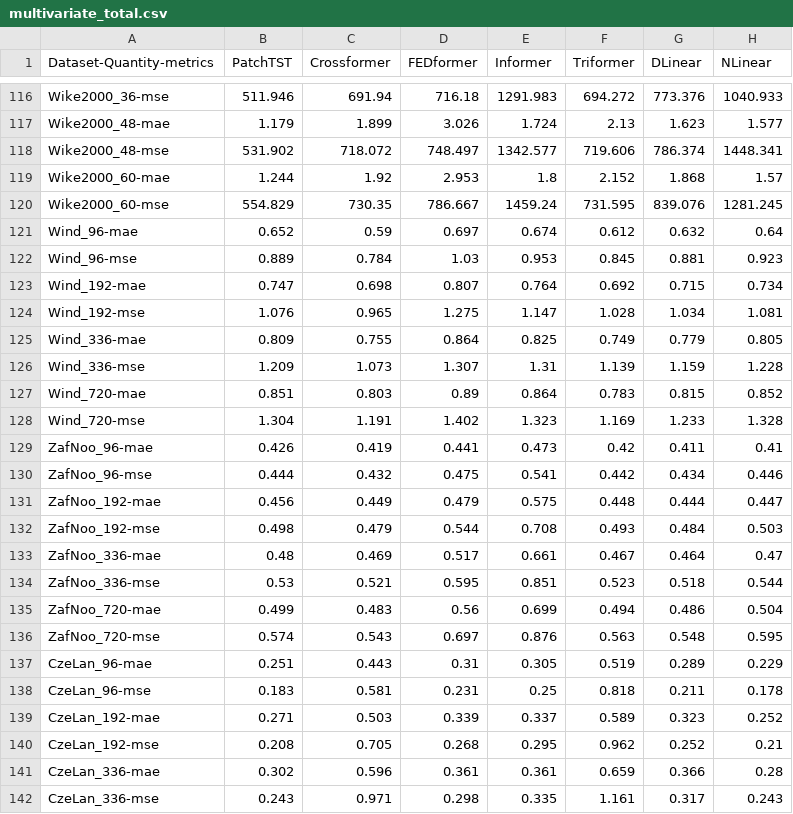
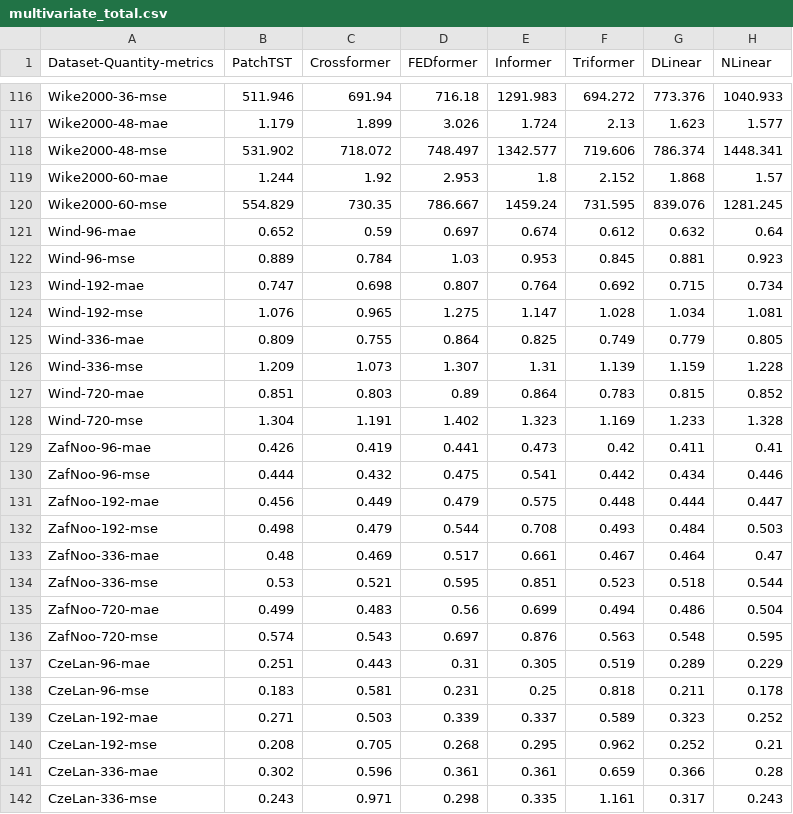
Before and after one commit to decisionintelligence/OpenTS, a CSV file: leaderboards/multivariate_total.csv, drawn as a sheet; only a part is shown, gaps mark what is left out; the diff covers the shown part only; the diff names each change by its address in the sheet, - before the commit and + after, or states it on an @@ line.

```diff
--- a/leaderboards/multivariate_total.csv
+++ b/leaderboards/multivariate_total.csv
-A116 (Dataset-Quantity-metrics): Wike2000_36-mse
+A116 (Dataset-Quantity-metrics): Wike2000-36-mse
-A117 (Dataset-Quantity-metrics): Wike2000_48-mae
+A117 (Dataset-Quantity-metrics): Wike2000-48-mae
-A118 (Dataset-Quantity-metrics): Wike2000_48-mse
+A118 (Dataset-Quantity-metrics): Wike2000-48-mse
-A119 (Dataset-Quantity-metrics): Wike2000_60-mae
+A119 (Dataset-Quantity-metrics): Wike2000-60-mae
-A120 (Dataset-Quantity-metrics): Wike2000_60-mse
+A120 (Dataset-Quantity-metrics): Wike2000-60-mse
-A121 (Dataset-Quantity-metrics): Wind_96-mae
+A121 (Dataset-Quantity-metrics): Wind-96-mae
-A122 (Dataset-Quantity-metrics): Wind_96-mse
+A122 (Dataset-Quantity-metrics): Wind-96-mse
-A123 (Dataset-Quantity-metrics): Wind_192-mae
+A123 (Dataset-Quantity-metrics): Wind-192-mae
-A124 (Dataset-Quantity-metrics): Wind_192-mse
+A124 (Dataset-Quantity-metrics): Wind-192-mse
-A125 (Dataset-Quantity-metrics): Wind_336-mae
+A125 (Dataset-Quantity-metrics): Wind-336-mae
-A126 (Dataset-Quantity-metrics): Wind_336-mse
+A126 (Dataset-Quantity-metrics): Wind-336-mse
-A127 (Dataset-Quantity-metrics): Wind_720-mae
+A127 (Dataset-Quantity-metrics): Wind-720-mae
-A128 (Dataset-Quantity-metrics): Wind_720-mse
+A128 (Dataset-Quantity-metrics): Wind-720-mse
-A129 (Dataset-Quantity-metrics): ZafNoo_96-mae
+A129 (Dataset-Quantity-metrics): ZafNoo-96-mae
-A130 (Dataset-Quantity-metrics): ZafNoo_96-mse
+A130 (Dataset-Quantity-metrics): ZafNoo-96-mse
-A131 (Dataset-Quantity-metrics): ZafNoo_192-mae
+A131 (Dataset-Quantity-metrics): ZafNoo-192-mae
-A132 (Dataset-Quantity-metrics): ZafNoo_192-mse
+A132 (Dataset-Quantity-metrics): ZafNoo-192-mse
-A133 (Dataset-Quantity-metrics): ZafNoo_336-mae
+A133 (Dataset-Quantity-metrics): ZafNoo-336-mae
-A134 (Dataset-Quantity-metrics): ZafNoo_336-mse
+A134 (Dataset-Quantity-metrics): ZafNoo-336-mse
-A135 (Dataset-Quantity-metrics): ZafNoo_720-mae
+A135 (Dataset-Quantity-metrics): ZafNoo-720-mae
-A136 (Dataset-Quantity-metrics): ZafNoo_720-mse
+A136 (Dataset-Quantity-metrics): ZafNoo-720-mse
-A137 (Dataset-Quantity-metrics): CzeLan_96-mae
+A137 (Dataset-Quantity-metrics): CzeLan-96-mae
-A138 (Dataset-Quantity-metrics): CzeLan_96-mse
+A138 (Dataset-Quantity-metrics): CzeLan-96-mse
-A139 (Dataset-Quantity-metrics): CzeLan_192-mae
+A139 (Dataset-Quantity-metrics): CzeLan-192-mae
-A140 (Dataset-Quantity-metrics): CzeLan_192-mse
+A140 (Dataset-Quantity-metrics): CzeLan-192-mse
-A141 (Dataset-Quantity-metrics): CzeLan_336-mae
+A141 (Dataset-Quantity-metrics): CzeLan-336-mae
-A142 (Dataset-Quantity-metrics): CzeLan_336-mse
+A142 (Dataset-Quantity-metrics): CzeLan-336-mse
```
Also changed, not shown: 67 edited cells elsewhere in this file, 13 other files.
